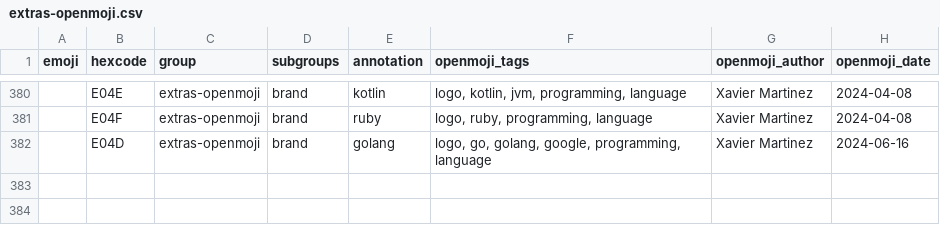
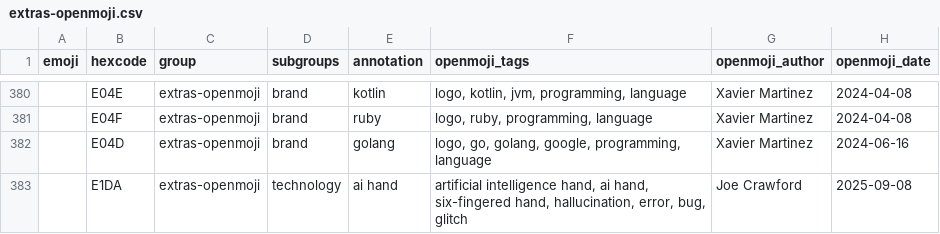
Before and after one commit to hfg-gmuend/openmoji, a CSV file: data/extras-openmoji.csv, drawn as a sheet; only a part is shown, gaps mark what is left out.

Commit message:
Adds extras-openmoji E1DA "ai hand"

```diff
--- a/data/extras-openmoji.csv
+++ b/data/extras-openmoji.csv
@@ -382 +382,2 @@ emoji,hexcode,group,subgroups,annotation,openmoji_tags,openmoji_author,openmoji_
 ,E04D,extras-openmoji,brand,golang,"logo, go, golang, google, programming, language",Xavier Martinez,2024-06-16
+,E1DA,extras-openmoji,technology,ai hand,"artificial intelligence hand, ai hand, six-fingered hand, hallucination, error, bug, glitch",Joe Crawford,2025-09-08
```
Also changed, not shown: data/extras-unicode.csv, data/openmoji.csv, 1 other file.
